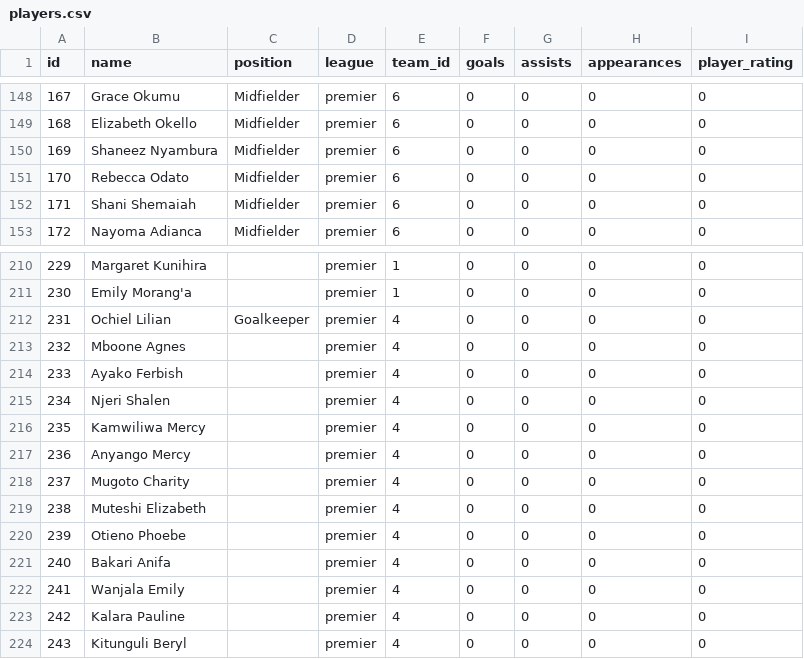
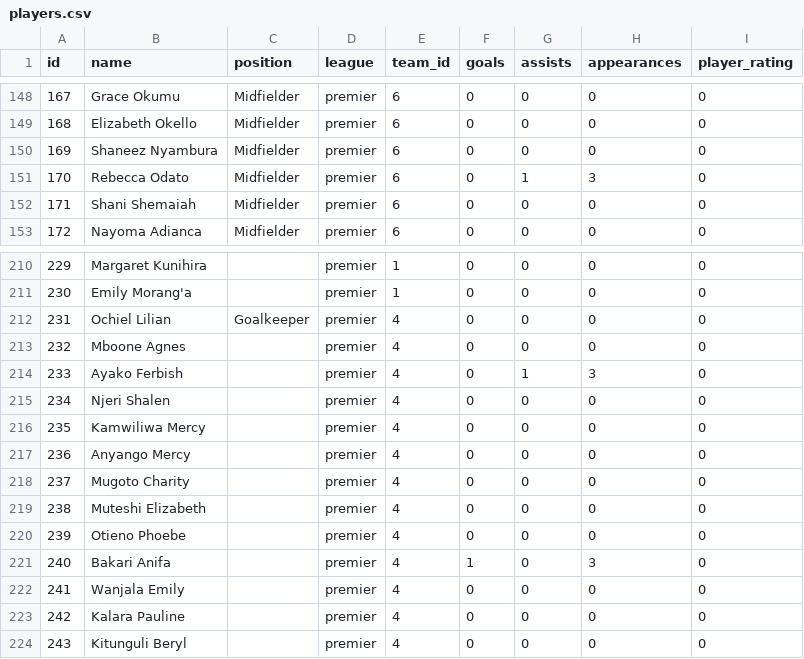
Before and after one commit to gameoncollective-create/gameon-fastapi, a CSV file: data/players.csv, drawn as a sheet; only a part is shown, gaps mark what is left out.

Commit message:
Update players.csv

```diff
--- a/data/players.csv
+++ b/data/players.csv
@@ -150,3 +150,3 @@ id,name,position,league,team_id,goals,assists,appearances,player_rating
 169,Shaneez Nyambura,Midfielder,premier,6,0,0,0,0
-170,Rebecca Odato,Midfielder,premier,6,0,0,0,0
+170,Rebecca Odato,Midfielder,premier,6,0,1,3,0
 171,Shani Shemaiah,Midfielder,premier,6,0,0,0,0
@@ -213,3 +213,3 @@ id,name,position,league,team_id,goals,assists,appearances,player_rating
 232,Mboone Agnes,,premier,4,0,0,0,0
-233,Ayako Ferbish,,premier,4,0,0,0,0
+233,Ayako Ferbish,,premier,4,0,1,3,0
 234,Njeri Shalen,,premier,4,0,0,0,0
@@ -220,3 +220,3 @@ id,name,position,league,team_id,goals,assists,appearances,player_rating
 239,Otieno Phoebe,,premier,4,0,0,0,0
-240,Bakari Anifa,,premier,4,0,0,0,0
+240,Bakari Anifa,,premier,4,1,0,3,0
 241,Wanjala Emily,,premier,4,0,0,0,0
```
